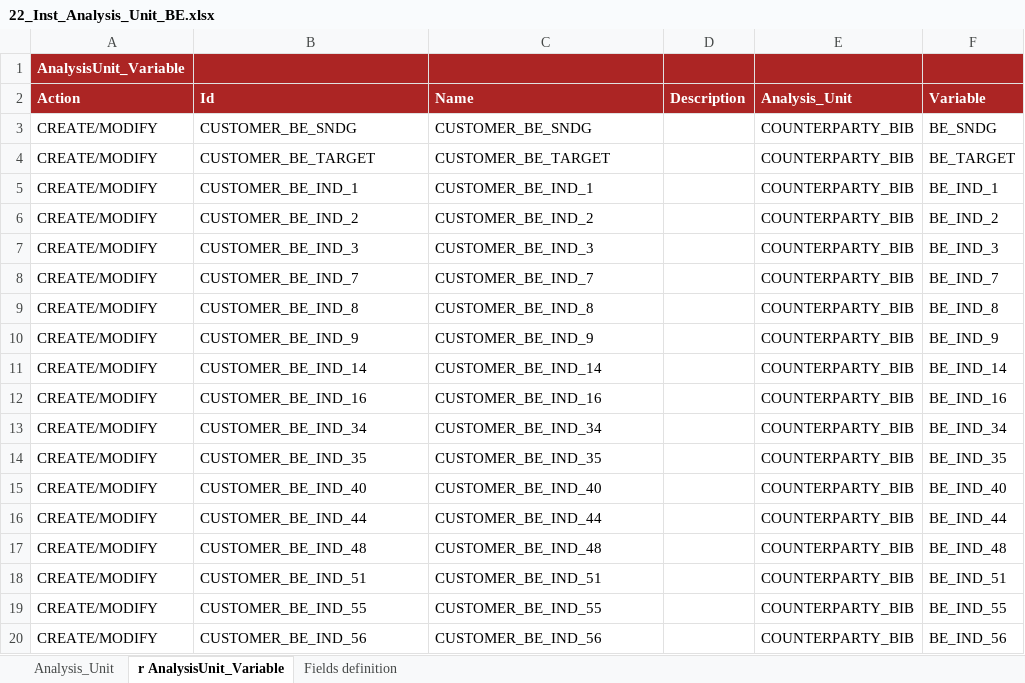
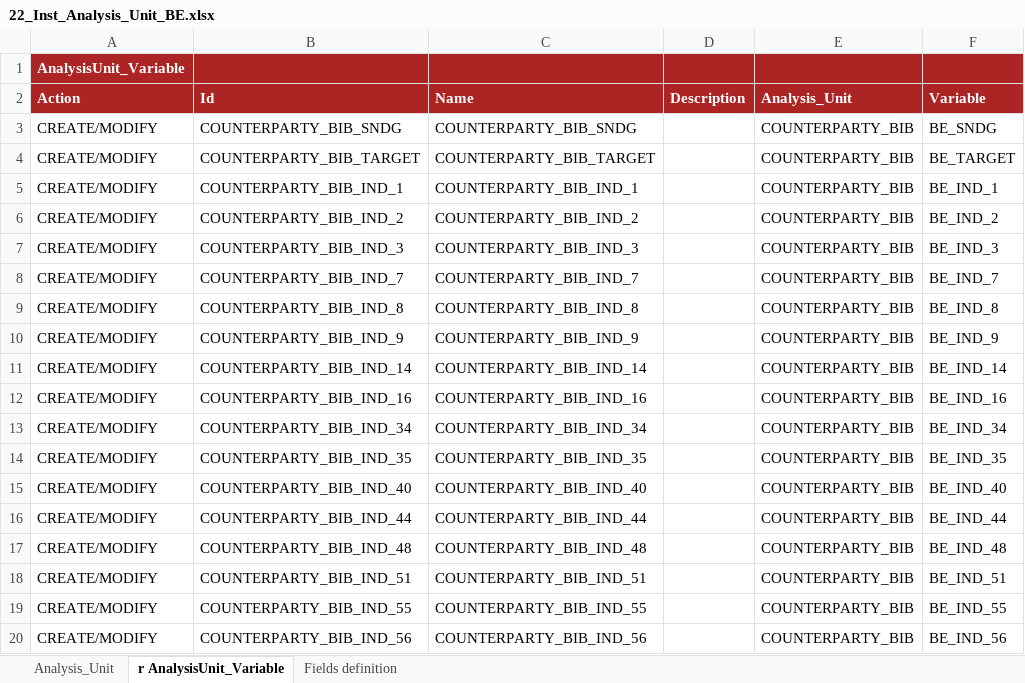
Before and after one commit to cybertop35/intelliJConf, an Excel workbook: earlywarning-pom/earlywarning-config/src/baf-instances/22_Inst_Analysis_Unit_BE.xlsx, sheet r AnalysisUnit_Variable, drawn as a sheet; values as stored, in another font and other column widths than the file's, no borders; charts and pictures not drawn; the diff names each change by its address in the sheet, - before the commit and + after, or states it on an @@ line.

```diff
--- a/earlywarning-pom/earlywarning-config/src/baf-instances/22_Inst_Analysis_Unit_BE.xlsx (sheet r AnalysisUnit_Variable)
+++ b/earlywarning-pom/earlywarning-config/src/baf-instances/22_Inst_Analysis_Unit_BE.xlsx (sheet r AnalysisUnit_Variable)
-B3 (Id): CUSTOMER_BE_SNDG
+B3 (Id): COUNTERPARTY_BIB_SNDG
-C3 (Name): CUSTOMER_BE_SNDG
+C3 (Name): COUNTERPARTY_BIB_SNDG
-B4 (Id): CUSTOMER_BE_TARGET
+B4 (Id): COUNTERPARTY_BIB_TARGET
-C4 (Name): CUSTOMER_BE_TARGET
+C4 (Name): COUNTERPARTY_BIB_TARGET
-B5 (Id): CUSTOMER_BE_IND_1
+B5 (Id): COUNTERPARTY_BIB_IND_1
-C5 (Name): CUSTOMER_BE_IND_1
+C5 (Name): COUNTERPARTY_BIB_IND_1
-B6 (Id): CUSTOMER_BE_IND_2
+B6 (Id): COUNTERPARTY_BIB_IND_2
-C6 (Name): CUSTOMER_BE_IND_2
+C6 (Name): COUNTERPARTY_BIB_IND_2
-B7 (Id): CUSTOMER_BE_IND_3
+B7 (Id): COUNTERPARTY_BIB_IND_3
-C7 (Name): CUSTOMER_BE_IND_3
+C7 (Name): COUNTERPARTY_BIB_IND_3
-B8 (Id): CUSTOMER_BE_IND_7
+B8 (Id): COUNTERPARTY_BIB_IND_7
-C8 (Name): CUSTOMER_BE_IND_7
+C8 (Name): COUNTERPARTY_BIB_IND_7
-B9 (Id): CUSTOMER_BE_IND_8
+B9 (Id): COUNTERPARTY_BIB_IND_8
-C9 (Name): CUSTOMER_BE_IND_8
+C9 (Name): COUNTERPARTY_BIB_IND_8
-B10 (Id): CUSTOMER_BE_IND_9
+B10 (Id): COUNTERPARTY_BIB_IND_9
-C10 (Name): CUSTOMER_BE_IND_9
+C10 (Name): COUNTERPARTY_BIB_IND_9
-B11 (Id): CUSTOMER_BE_IND_14
+B11 (Id): COUNTERPARTY_BIB_IND_14
-C11 (Name): CUSTOMER_BE_IND_14
+C11 (Name): COUNTERPARTY_BIB_IND_14
-B12 (Id): CUSTOMER_BE_IND_16
+B12 (Id): COUNTERPARTY_BIB_IND_16
-C12 (Name): CUSTOMER_BE_IND_16
+C12 (Name): COUNTERPARTY_BIB_IND_16
-B13 (Id): CUSTOMER_BE_IND_34
+B13 (Id): COUNTERPARTY_BIB_IND_34
-C13 (Name): CUSTOMER_BE_IND_34
+C13 (Name): COUNTERPARTY_BIB_IND_34
-B14 (Id): CUSTOMER_BE_IND_35
+B14 (Id): COUNTERPARTY_BIB_IND_35
-C14 (Name): CUSTOMER_BE_IND_35
+C14 (Name): COUNTERPARTY_BIB_IND_35
-B15 (Id): CUSTOMER_BE_IND_40
+B15 (Id): COUNTERPARTY_BIB_IND_40
-C15 (Name): CUSTOMER_BE_IND_40
+C15 (Name): COUNTERPARTY_BIB_IND_40
-B16 (Id): CUSTOMER_BE_IND_44
+B16 (Id): COUNTERPARTY_BIB_IND_44
-C16 (Name): CUSTOMER_BE_IND_44
+C16 (Name): COUNTERPARTY_BIB_IND_44
-B17 (Id): CUSTOMER_BE_IND_48
+B17 (Id): COUNTERPARTY_BIB_IND_48
-C17 (Name): CUSTOMER_BE_IND_48
+C17 (Name): COUNTERPARTY_BIB_IND_48
-B18 (Id): CUSTOMER_BE_IND_51
+B18 (Id): COUNTERPARTY_BIB_IND_51
-C18 (Name): CUSTOMER_BE_IND_51
+C18 (Name): COUNTERPARTY_BIB_IND_51
-B19 (Id): CUSTOMER_BE_IND_55
+B19 (Id): COUNTERPARTY_BIB_IND_55
-C19 (Name): CUSTOMER_BE_IND_55
+C19 (Name): COUNTERPARTY_BIB_IND_55
-B20 (Id): CUSTOMER_BE_IND_56
+B20 (Id): COUNTERPARTY_BIB_IND_56
-C20 (Name): CUSTOMER_BE_IND_56
+C20 (Name): COUNTERPARTY_BIB_IND_56
```
Also changed, not shown: earlywarning-pom/earlywarning-config/src/baf-instances/21_Inst_Variable_BE.xlsx, earlywarning-pom/earlywarning-config/src/baf-instances/23_Inst_Workspace_BE.xlsx.
